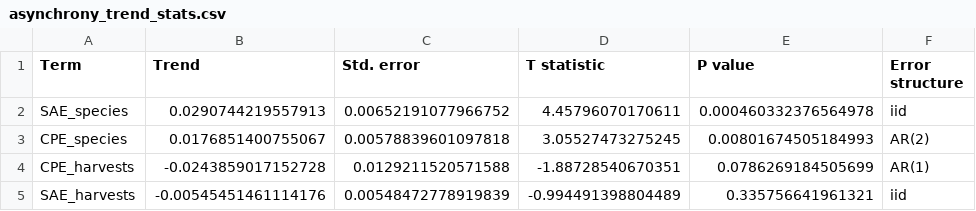
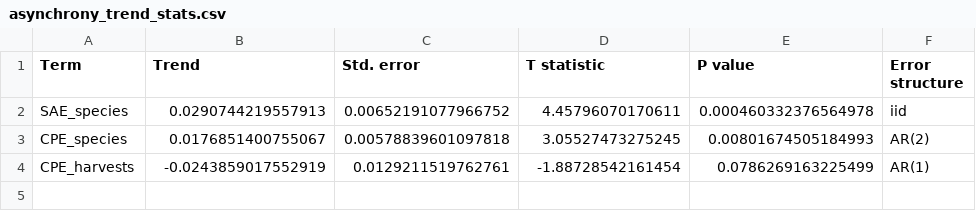
Before and after one commit to seanhardison1/asynchrony_across_systems, a CSV file: data/asynchrony_trend_stats.csv, drawn as a sheet.

```diff
--- a/data/asynchrony_trend_stats.csv
+++ b/data/asynchrony_trend_stats.csv
@@ -3,3 +3,2 @@
 "CPE_species",0.0176851400755067,0.00578839601097818,3.05527473275245,0.00801674505184993,"AR(2)"
-"CPE_harvests",-0.0243859017152728,0.0129211520571588,-1.88728540670351,0.0786269184505699,"AR(1)"
-"SAE_harvests",-0.00545451461114176,0.00548472778919839,-0.994491398804489,0.335756641961321,"iid"
+"CPE_harvests",-0.0243859017552919,0.0129211519762761,-1.88728542161454,0.0786269163225499,"AR(1)"
```
Also changed, not shown: 26 other files.
